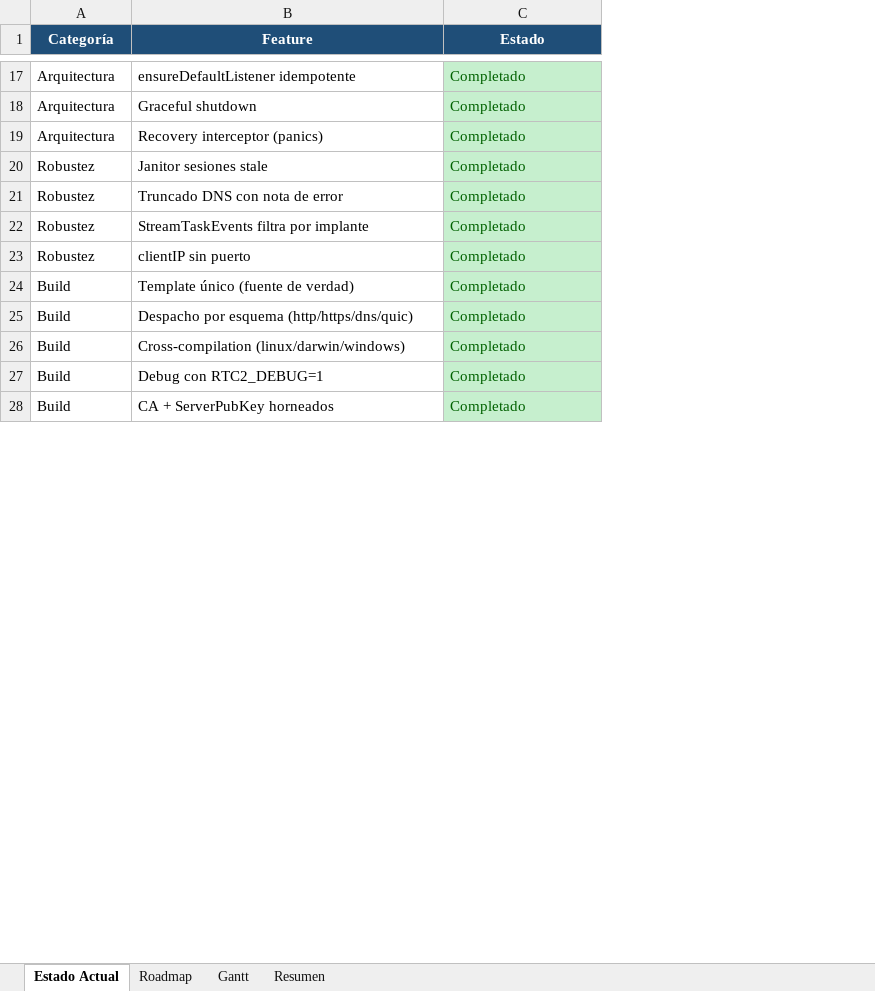
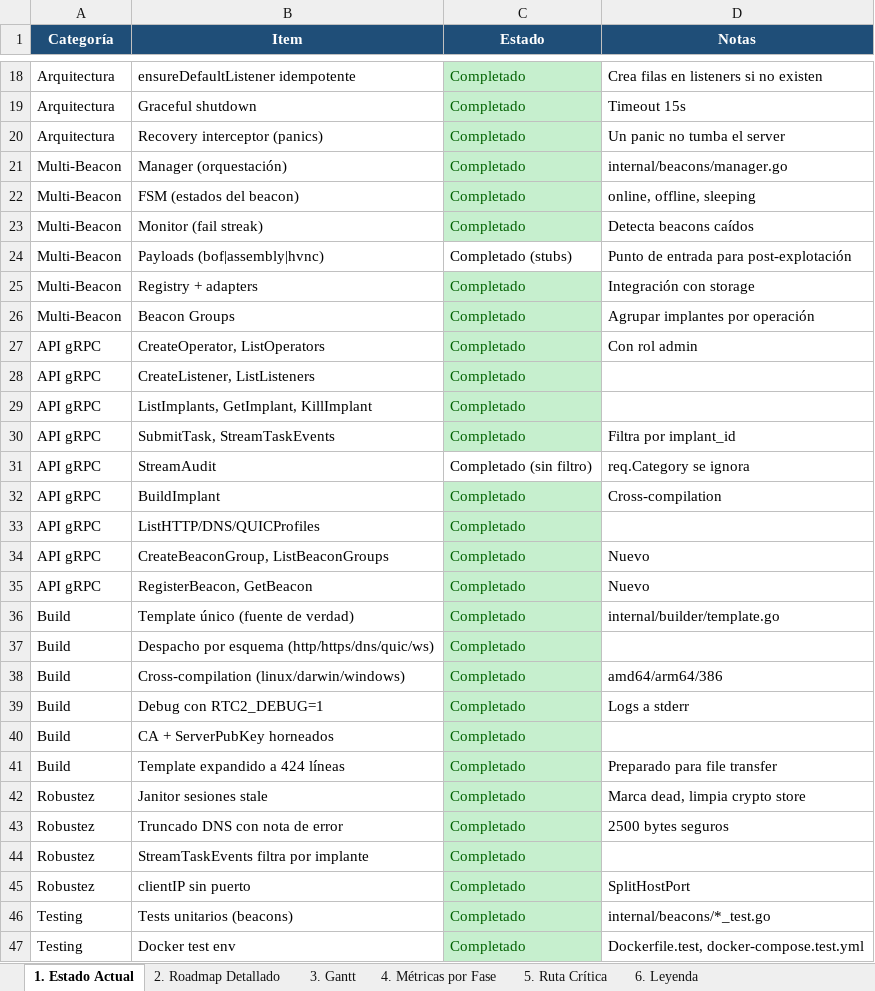
Before and after one commit to uLl0a/lavianc2, an Excel workbook: cronograma_lavianc2.xlsx, sheet 1. Estado Actual, drawn as a sheet; only a part is shown, gaps mark what is left out; values as stored, in another font and other column widths than the file's, no borders; removed rows and columns are numbered as before the commit, all else as after; the diff covers the shown part only; the diff names each change by its address in the sheet, - before the commit and + after, or states it on an @@ line.

```diff
--- a/cronograma_lavianc2.xlsx (sheet 1. Estado Actual)
+++ b/cronograma_lavianc2.xlsx (sheet 1. Estado Actual)
-sheet tab: Estado Actual
+sheet tab: 1. Estado Actual
-sheet tab: Roadmap
+sheet tab: 2. Roadmap Detallado
-sheet tab: Gantt
+sheet tab: 3. Gantt
-sheet tab: Resumen
+sheet tab: 4. Métricas por Fase
+sheet tab: 5. Ruta Crítica
+sheet tab: 6. Leyenda
+column D (Notas), rows 18-20: Crea filas en listeners si no existen | Timeout 15s | Un panic no tumba el server; rows 42-45: Marca dead, limpia crypto store | 2500 bytes seguros |  | SplitHostPort
-B1: Feature
+B1: Item
+row 21: Multi-Beacon | Manager (orquestación) | Completado | internal/beacons/manager.go
+row 22: Multi-Beacon | FSM (estados del beacon) | Completado | online, offline, sleeping
+row 23: Multi-Beacon | Monitor (fail streak) | Completado | Detecta beacons caídos
+row 24: Multi-Beacon | Payloads (bof|assembly|hvnc) | Completado (stubs) | Punto de entrada para post-explotación
+row 25: Multi-Beacon | Registry + adapters | Completado | Integración con storage
+row 26: Multi-Beacon | Beacon Groups | Completado | Agrupar implantes por operación
+row 27: API gRPC | CreateOperator, ListOperators | Completado | Con rol admin
+row 28: API gRPC | CreateListener, ListListeners | Completado
+row 29: API gRPC | ListImplants, GetImplant, KillImplant | Completado
+row 30: API gRPC | SubmitTask, StreamTaskEvents | Completado | Filtra por implant_id
+row 31: API gRPC | StreamAudit | Completado (sin filtro) | req.Category se ignora
+row 32: API gRPC | BuildImplant | Completado | Cross-compilation
+row 33: API gRPC | ListHTTP/DNS/QUICProfiles | Completado
+row 34: API gRPC | CreateBeaconGroup, ListBeaconGroups | Completado | Nuevo
+row 35: API gRPC | RegisterBeacon, GetBeacon | Completado | Nuevo
@@ row 24 moved to row 36: Build @@
+row 37: Build | Despacho por esquema (http/https/dns/quic/ws) | Completado
@@ row 26 moved to row 38: Build @@
@@ row 27 moved to row 39: Build @@
@@ row 28 moved to row 40: Build @@
+row 41: Build | Template expandido a 424 líneas | Completado | Preparado para file transfer
-row 25: Build | Despacho por esquema (http/https/dns/quic) | Completado
+row 46: Testing | Tests unitarios (beacons) | Completado | internal/beacons/*_test.go
+row 47: Testing | Docker test env | Completado | Dockerfile.test, docker-compose.test.yml
```
Also changed, not shown: 8 added rows and 5 edited cells elsewhere in this sheet, sheet 2. Roadmap Detallado, sheet 3. Gantt, sheet 4. Métricas por Fase.
